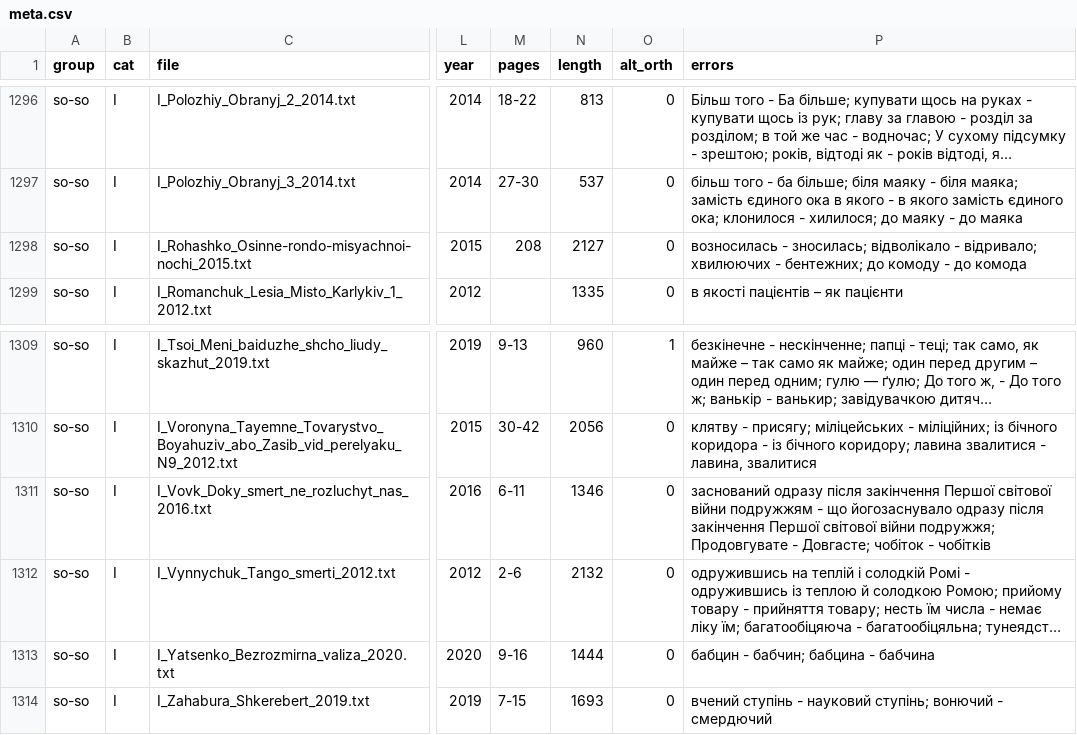
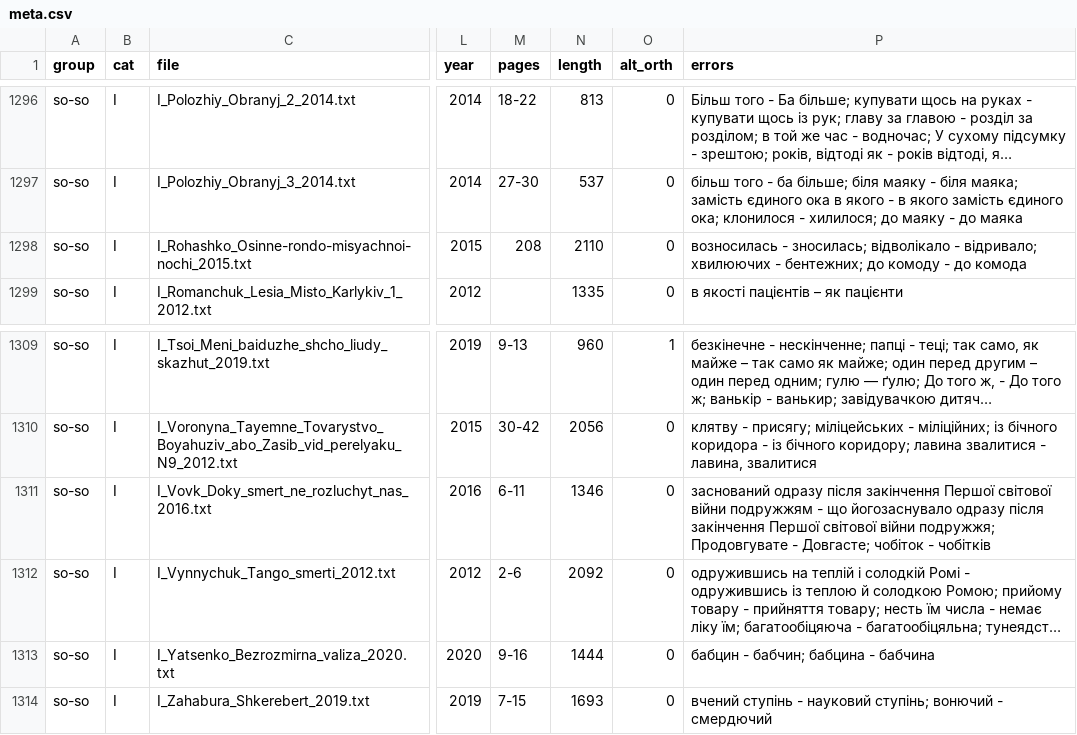
Before and after one commit to brown-uk/corpus, a CSV file: meta/meta.csv, drawn as a sheet; only a part is shown, gaps mark what is left out; long unchanged cells end in …; the diff covers the shown part only; the diff names each change by its address in the sheet, - before the commit and + after, or states it on an @@ line.

```diff
--- a/meta/meta.csv
+++ b/meta/meta.csv
-N1298 (length): 2127
+N1298 (length): 2110
-N1312 (length): 2132
+N1312 (length): 2092
```
Also changed, not shown: 5 edited cells elsewhere in this file, 5 other files.
